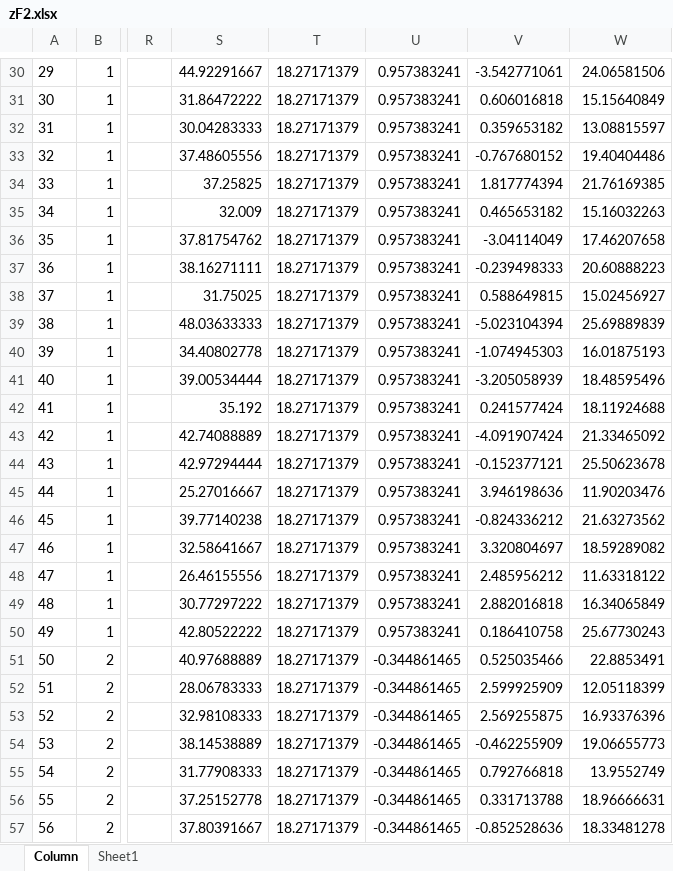
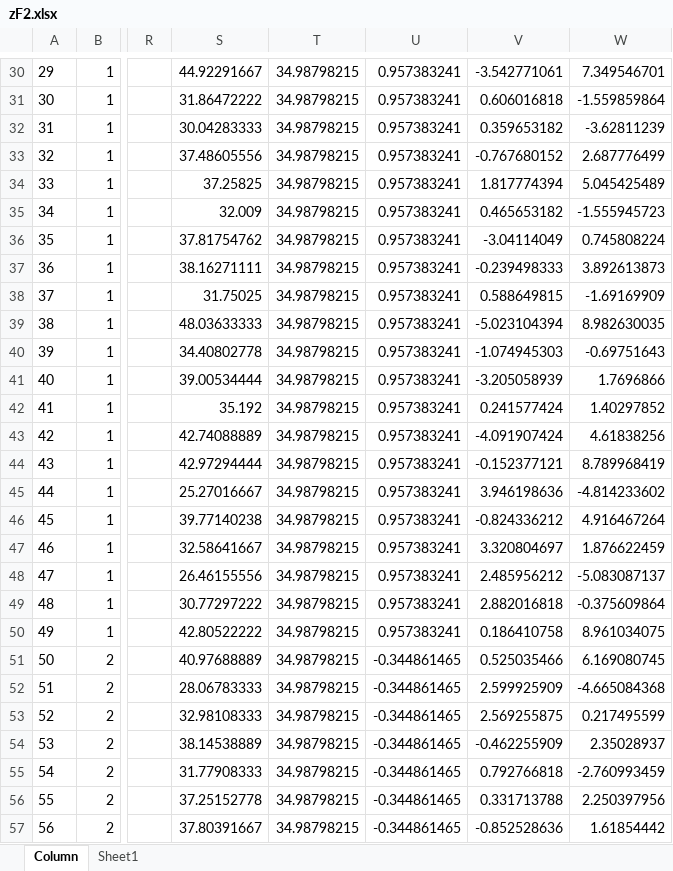
Before and after one commit to shinierthanyou/leafy-green, an Excel workbook: zF2.xlsx, sheet Column, drawn as a sheet; only a part is shown, gaps mark what is left out; values as stored, in another font and other column widths than the file's, no borders; the diff covers the shown part only; the diff names each change by its address in the sheet, - before the commit and + after, or states it on an @@ line.

```diff
--- a/zF2.xlsx (sheet Column)
+++ b/zF2.xlsx (sheet Column)
-T30:T57: 18.27171379
+T30:T57: 34.98798215
-W30: 24.06581506
+W30: 7.349546701
-W31: 15.15640849
+W31: -1.559859864
-W32: 13.08815597
+W32: -3.62811239
-W33: 19.40404486
+W33: 2.687776499
-W34: 21.76169385
+W34: 5.045425489
-W35: 15.16032263
+W35: -1.555945723
-W36: 17.46207658
+W36: 0.745808224
-W37: 20.60888223
+W37: 3.892613873
-W38: 15.02456927
+W38: -1.69169909
-W39: 25.69889839
+W39: 8.982630035
-W40: 16.01875193
+W40: -0.69751643
-W41: 18.48595496
+W41: 1.7696866
-W42: 18.11924688
+W42: 1.40297852
-W43: 21.33465092
+W43: 4.61838256
-W44: 25.50623678
+W44: 8.789968419
-W45: 11.90203476
+W45: -4.814233602
-W46: 21.63273562
+W46: 4.916467264
-W47: 18.59289082
+W47: 1.876622459
-W48: 11.63318122
+W48: -5.083087137
-W49: 16.34065849
+W49: -0.375609864
-W50: 25.67730243
+W50: 8.961034075
-W51: 22.8853491
+W51: 6.169080745
-W52: 12.05118399
+W52: -4.665084368
-W53: 16.93376396
+W53: 0.217495599
-W54: 19.06655773
+W54: 2.35028937
-W55: 13.9552749
+W55: -2.760993459
-W56: 18.96666631
+W56: 2.250397956
-W57: 18.33481278
+W57: 1.61854442
```
Also changed, not shown: 262 edited cells elsewhere in this sheet, sheet Sheet1, xF.xlsx, 10 other files.
